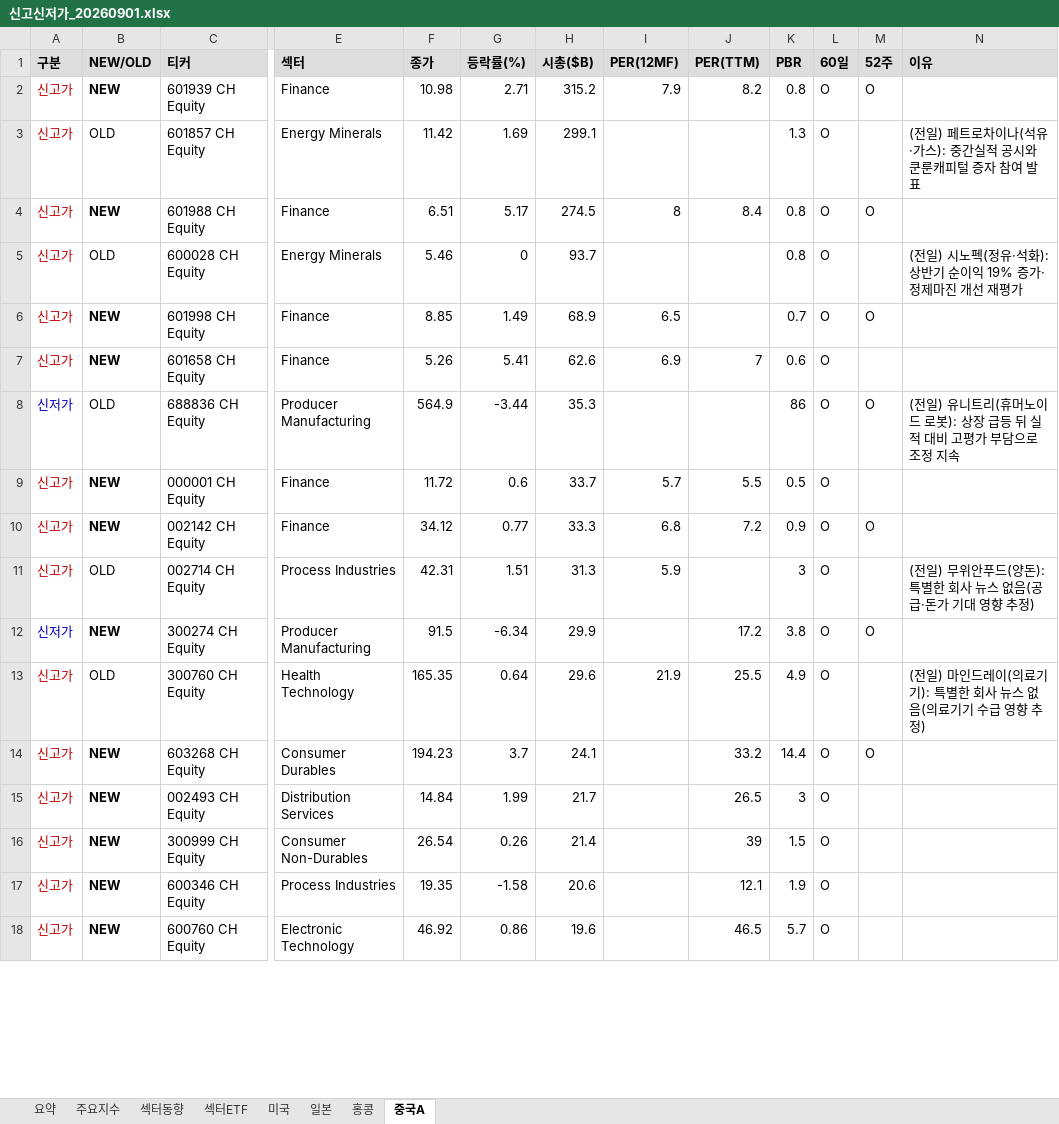
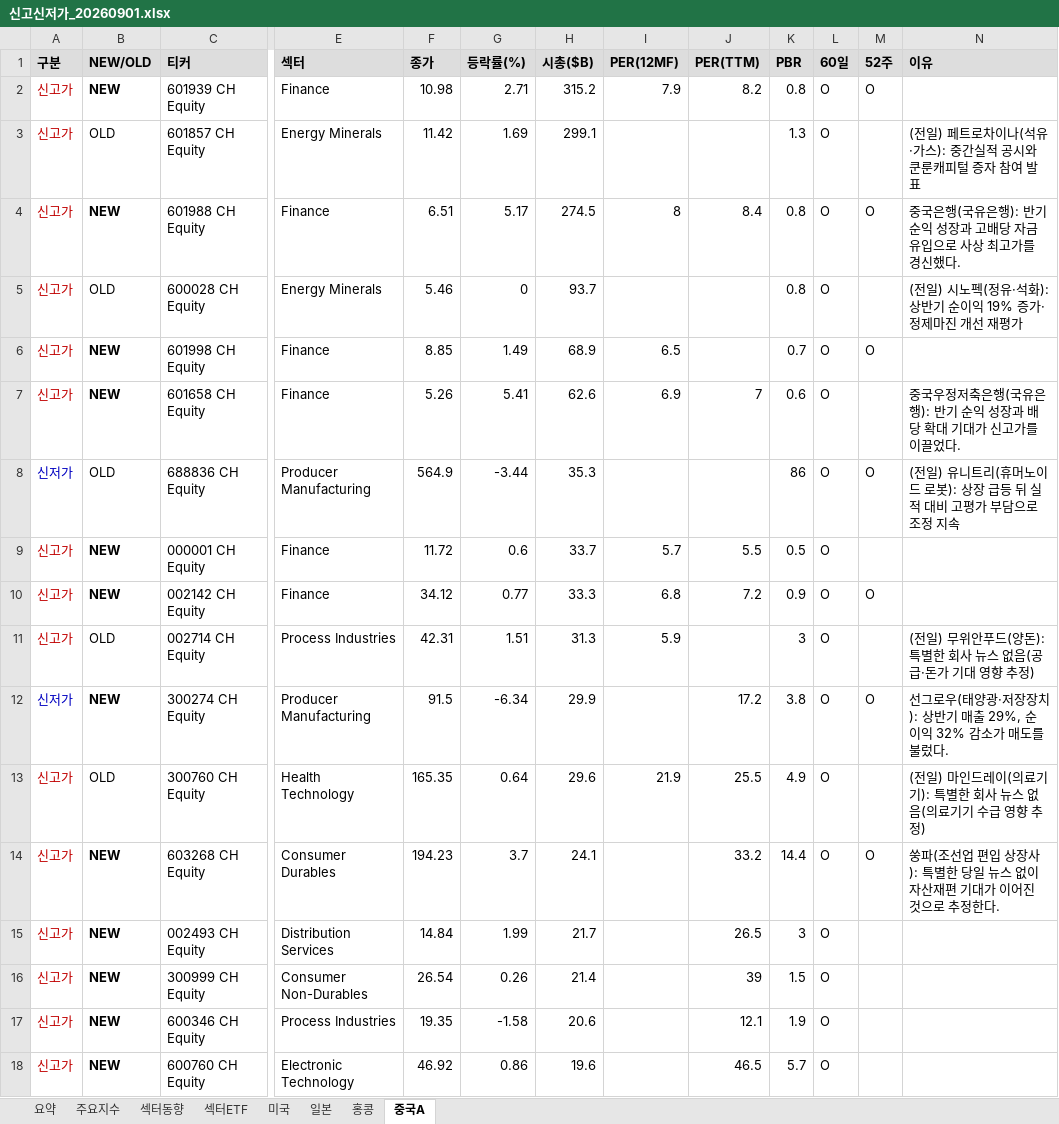
Before and after one commit to cm1n/highlowscreen, an Excel workbook: 신고신저가_20260901.xlsx, sheet 중국A, drawn as a sheet; only a part is shown, gaps mark what is left out; values as stored, in another font and other column widths than the file's, no borders; the diff covers the shown part only; the diff names each change by its address in the sheet, - before the commit and + after, or states it on an @@ line.

```diff
--- a/신고신저가_20260901.xlsx (sheet 중국A)
+++ b/신고신저가_20260901.xlsx (sheet 중국A)
-N4 (이유): (empty)
+N4 (이유): 중국은행(국유은행): 반기 순익 성장과 고배당 자금 유입으로 사상 최고가를 경신했다.
-N7 (이유): (empty)
+N7 (이유): 중국우정저축은행(국유은행): 반기 순익 성장과 배당 확대 기대가 신고가를 이끌었다.
-N12 (이유): (empty)
+N12 (이유): 선그로우(태양광·저장장치): 상반기 매출 29%, 순이익 32% 감소가 매도를 불렀다.
-N14 (이유): (empty)
+N14 (이유): 쑹파(조선업 편입 상장사): 특별한 당일 뉴스 없이 자산재편 기대가 이어진 것으로 추정한다.
```
Also changed, not shown: 6 edited cells elsewhere in this sheet, sheet 미국, sheet 홍콩, sheet 요약, sheet 일본, sheet 섹터ETF, 1 other file.
